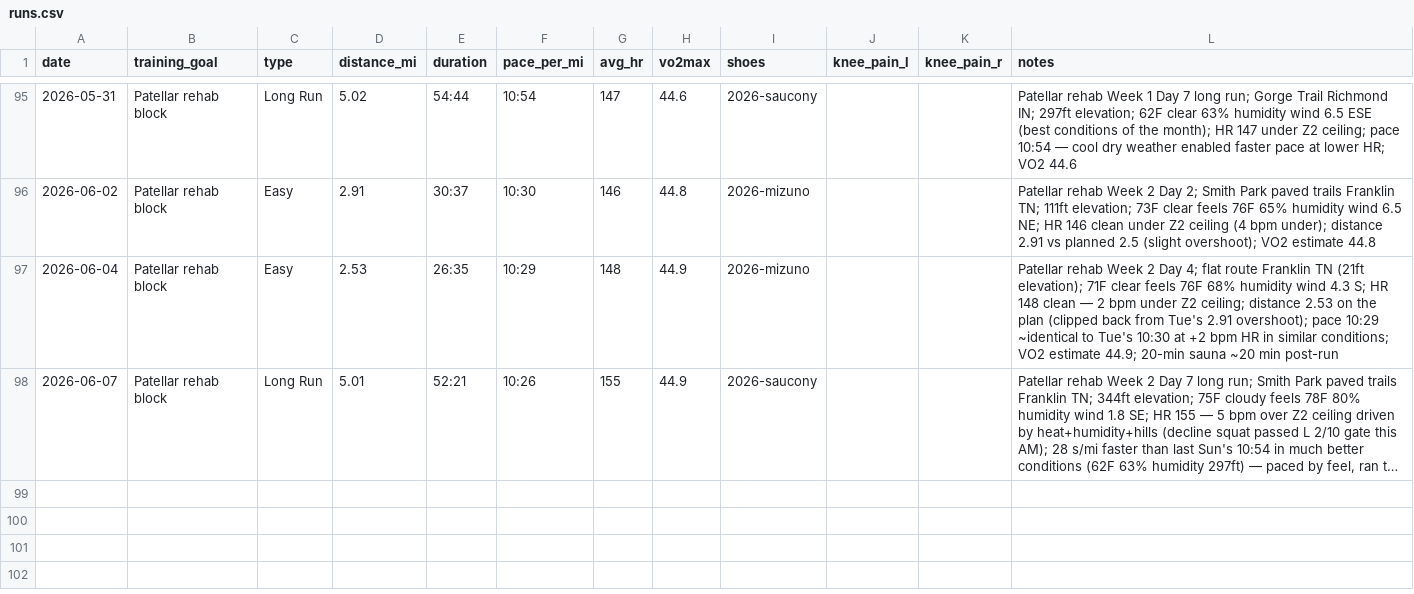
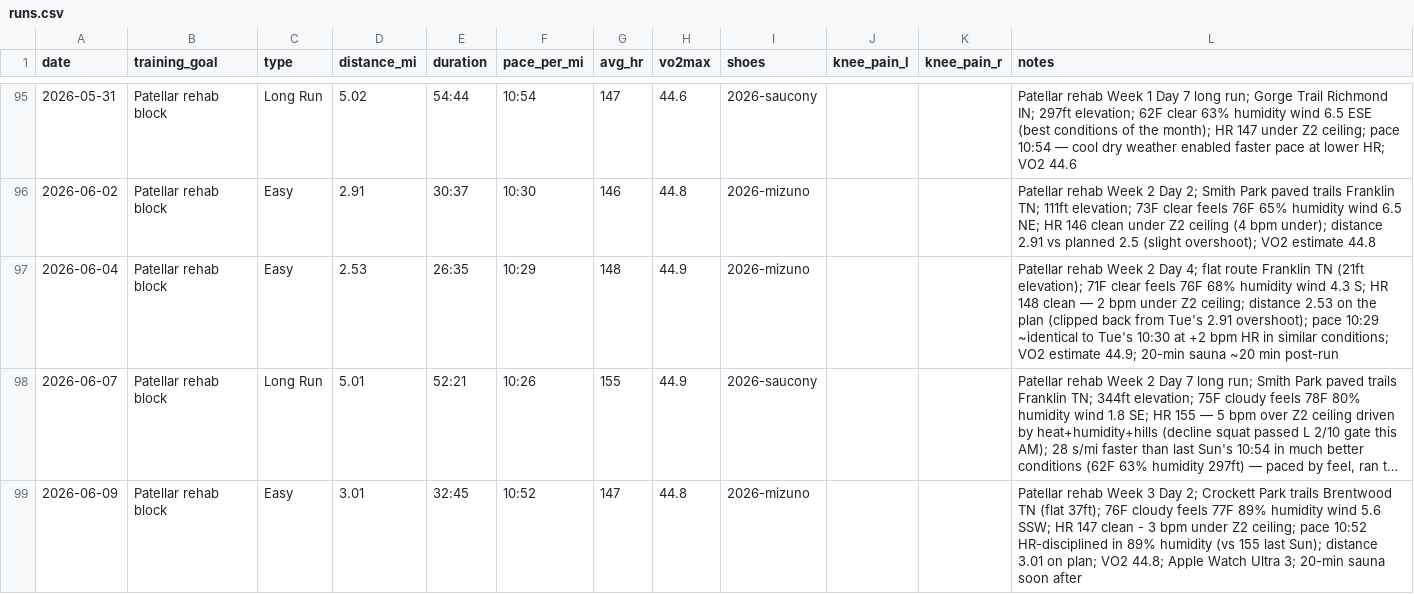
Before and after one commit to mcnewcp/ai-running-coach, a CSV file: data/runs.csv, drawn as a sheet; only a part is shown, gaps mark what is left out; long unchanged cells end in …; the diff names each change by its address in the sheet, - before the commit and + after, or states it on an @@ line.

```diff
--- a/data/runs.csv
+++ b/data/runs.csv
+row 99: 2026-06-09 | Patellar rehab block | Easy | 3.01 | 32:45 | 10:52 | 147 | 44.8 | 2026-mizuno |  |  | Patellar rehab Week 3 Day 2; Crockett Park trails Brentwood TN (flat 37ft); 76F cloudy feels 77F 89% humidity wind 5.6 SSW; HR 147 clean - 3 bpm under Z2 ceiling; pace 10:52 HR-disciplined in 89% humidity (vs 155 last Sun); distance 3.01 on plan; VO2 44.8; Apple Watch Ultra 3; 20-min sauna soon after
```
Also changed, not shown: 2 other files.
